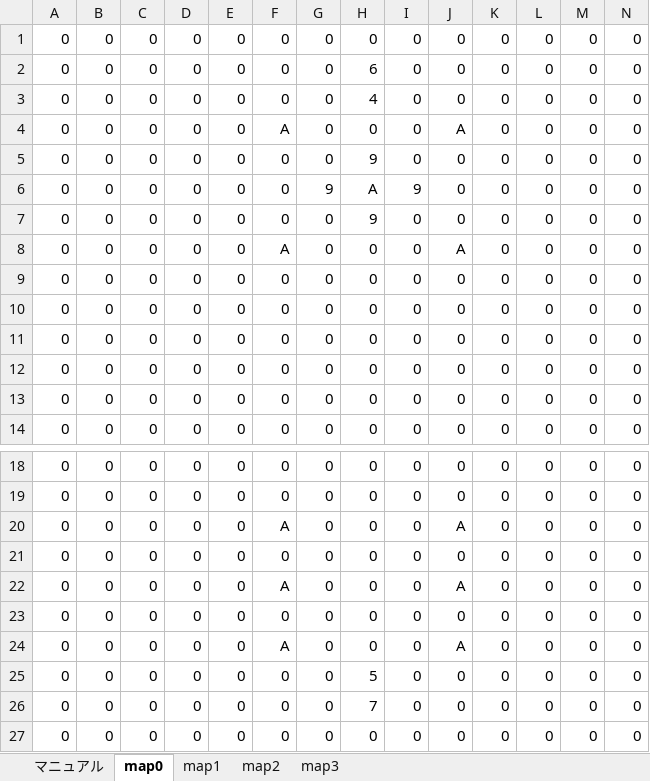
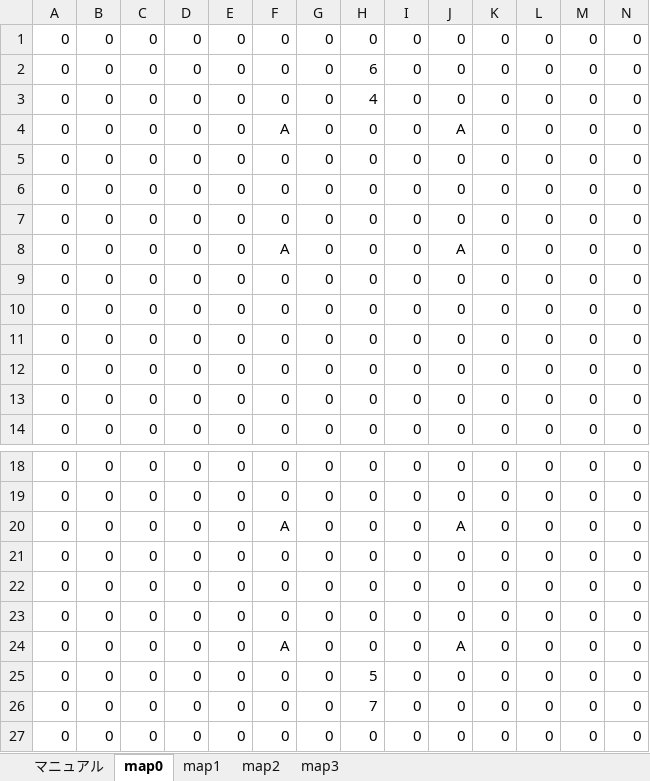
Before and after one commit to ACFGMCTEST/TOMITA, an Excel workbook: 3DProgramming/MapData/マップデータ作成.xlsx, sheet map0, drawn as a sheet; only a part is shown, gaps mark what is left out; values as stored, in another font and other column widths than the file's, no borders; conditional formats not drawn; removed rows and columns are numbered as before the commit, all else as after; rows hold the shown columns only; the diff names each change by its address in the sheet, - before the commit and + after, or states it on an @@ line.

```diff
--- a/3DProgramming/MapData/マップデータ作成.xlsx (sheet map0)
+++ b/3DProgramming/MapData/マップデータ作成.xlsx (sheet map0)
-H5: 9
+H5: 0
-G6: 9
+G6: 0
-H6: A
+H6: 0
-I6: 9
+I6: 0
-H7: 9
+H7: 0
-row 22: 0 | 0 | 0 | 0 | 0 | A | 0 | 0 | 0 | A | 0 | 0 | 0 | 0
+row 22: 0 | 0 | 0 | 0 | 0 | 0 | 0 | 0 | 0 | 0 | 0 | 0 | 0 | 0
```
Also changed, not shown: sheet map1, sheet map2, sheet map3, 59 other files.
